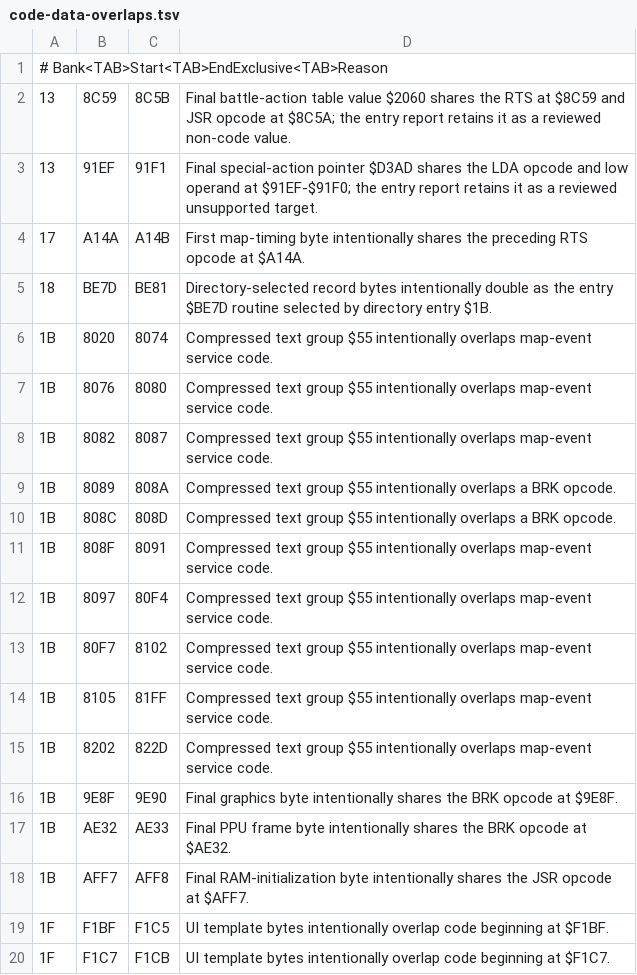
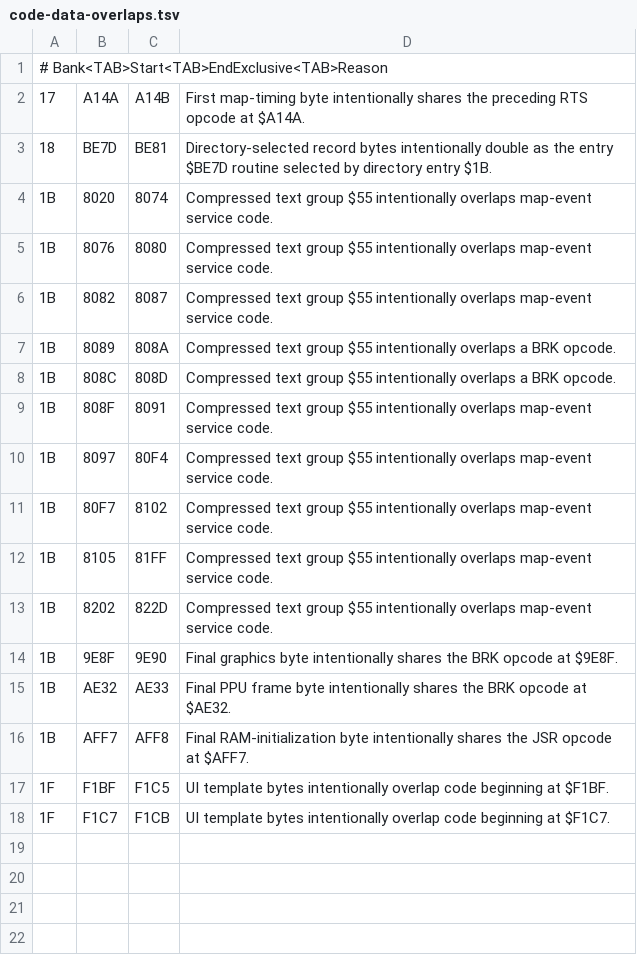
Before and after one commit to JEschete/DW4_Disassembly, a TSV file: config/code-data-overlaps.tsv, drawn as a sheet.

```diff
--- a/config/code-data-overlaps.tsv
+++ b/config/code-data-overlaps.tsv
@@ -1,4 +1,2 @@
 # Bank<TAB>Start<TAB>EndExclusive<TAB>Reason
-13	8C59	8C5B	Final battle-action table value $2060 shares the RTS at $8C59 and JSR opcode at $8C5A; the entry report retains it as a reviewed non-code value.
-13	91EF	91F1	Final special-action pointer $D3AD shares the LDA opcode and low operand at $91EF-$91F0; the entry report retains it as a reviewed unsupported target.
 17	A14A	A14B	First map-timing byte intentionally shares the preceding RTS opcode at $A14A.
```
Also changed, not shown: analysis/routine-interfaces.tsv, config/content-ranges.tsv, 36 other files.
